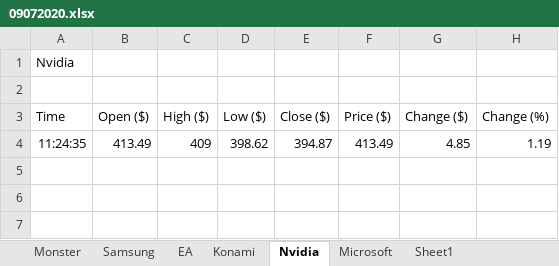
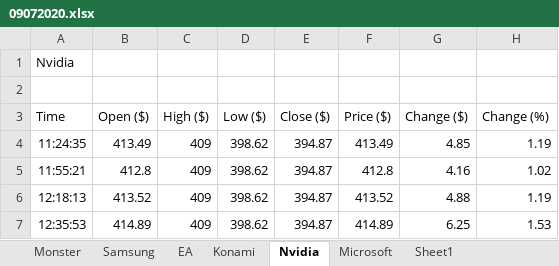
Before and after one commit to MPottsRPA/QA_Group_Project_Team_Blizzard, an Excel workbook: BlizzardAutomation/Data/Input/09072020.xlsx, sheet Nvidia, drawn as a sheet; values as stored, in another font and other column widths than the file's, no borders; the diff names each change by its address in the sheet, - before the commit and + after, or states it on an @@ line.

```diff
--- a/BlizzardAutomation/Data/Input/09072020.xlsx (sheet Nvidia)
+++ b/BlizzardAutomation/Data/Input/09072020.xlsx (sheet Nvidia)
+row 5: 11:55:21 | 412.8 | 409 | 398.62 | 394.87 | 412.8 | 4.16 | 1.02
+row 6: 12:18:13 | 413.52 | 409 | 398.62 | 394.87 | 413.52 | 4.88 | 1.19
+row 7: 12:35:53 | 414.89 | 409 | 398.62 | 394.87 | 414.89 | 6.25 | 1.53
```
Also changed, not shown: sheet Microsoft, sheet EA, sheet Monster, 6 other files.
